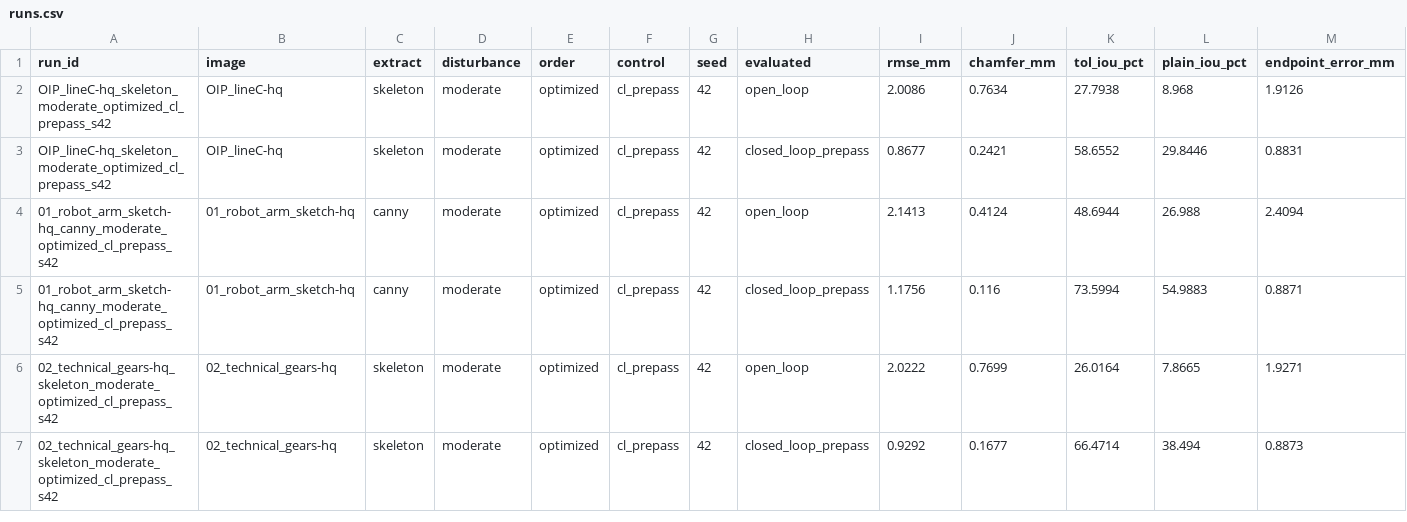
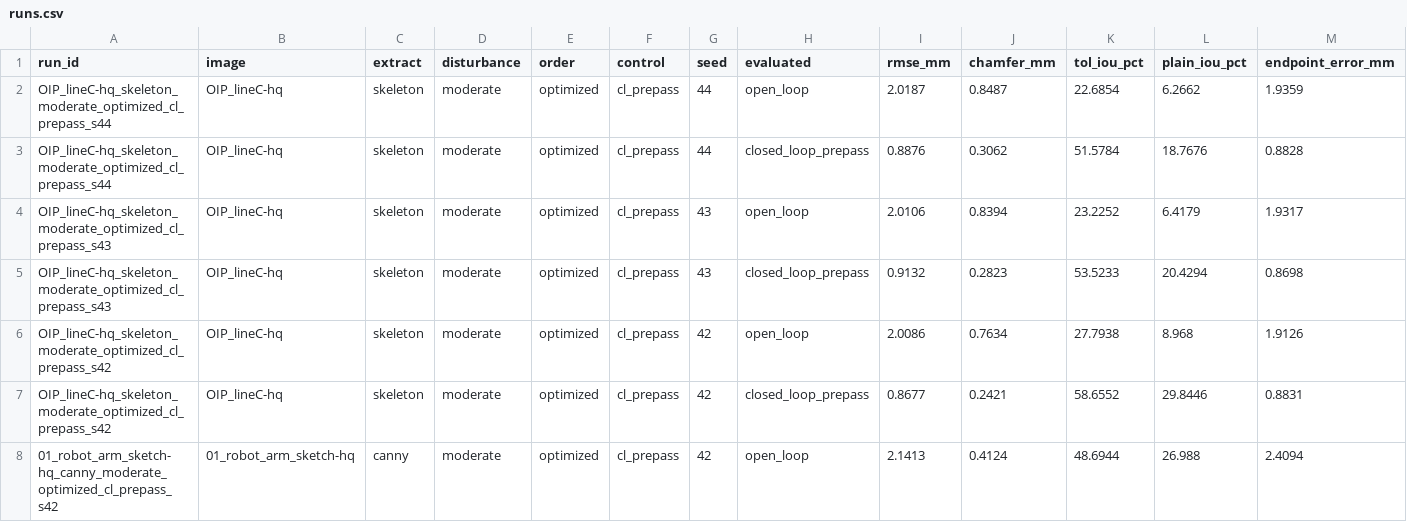
Before and after one commit to Lithiya182/VisionGuidedSketchPlotter, a CSV file: gallery/runs.csv, drawn as a sheet; only a part is shown; the shorter side is filled out with more unchanged rows; rows hold the shown columns only; the diff names each change by its address in the sheet, - before the commit and + after, or states it on an @@ line.

Commit message:
Portrait runs: thick and thin ink, 3 seeds

```diff
--- a/gallery/runs.csv
+++ b/gallery/runs.csv
+row 2: OIP_lineC-hq_skeleton_moderate_optimized_cl_prepass_s44 | OIP_lineC-hq | skeleton | moderate | optimized | cl_prepass | 44 | open_loop | 2.0187 | 0.8487 | 22.6854 | 6.2662 | 1.9359
+row 3: OIP_lineC-hq_skeleton_moderate_optimized_cl_prepass_s44 | OIP_lineC-hq | skeleton | moderate | optimized | cl_prepass | 44 | closed_loop_prepass | 0.8876 | 0.3062 | 51.5784 | 18.7676 | 0.8828
+row 4: OIP_lineC-hq_skeleton_moderate_optimized_cl_prepass_s43 | OIP_lineC-hq | skeleton | moderate | optimized | cl_prepass | 43 | open_loop | 2.0106 | 0.8394 | 23.2252 | 6.4179 | 1.9317
+row 5: OIP_lineC-hq_skeleton_moderate_optimized_cl_prepass_s43 | OIP_lineC-hq | skeleton | moderate | optimized | cl_prepass | 43 | closed_loop_prepass | 0.9132 | 0.2823 | 53.5233 | 20.4294 | 0.8698
```
Also changed, not shown: 16 other files.
